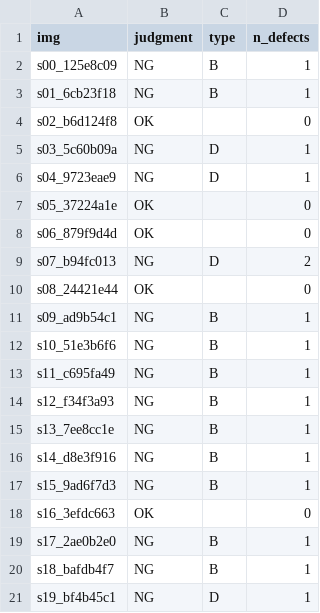
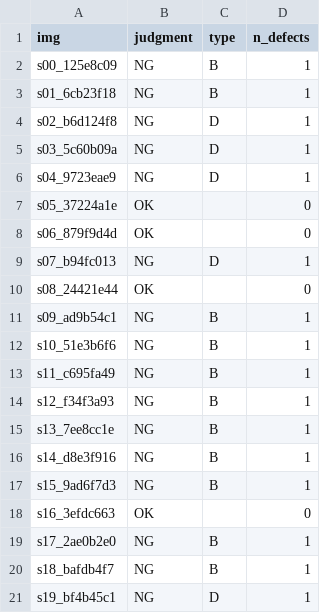
Before and after one commit to graycat22/-, a CSV file: out/judgments.csv, drawn as a sheet.

```diff
--- a/out/judgments.csv
+++ b/out/judgments.csv
@@ -3,3 +3,3 @@ s00_125e8c09,NG,B,1
 s01_6cb23f18,NG,B,1
-s02_b6d124f8,OK,,0
+s02_b6d124f8,NG,D,1
 s03_5c60b09a,NG,D,1
@@ -8,3 +8,3 @@ s05_37224a1e,OK,,0
 s06_879f9d4d,OK,,0
-s07_b94fc013,NG,D,2
+s07_b94fc013,NG,D,1
 s08_24421e44,OK,,0
```
Also changed, not shown: out/results.csv, 27 other files.
